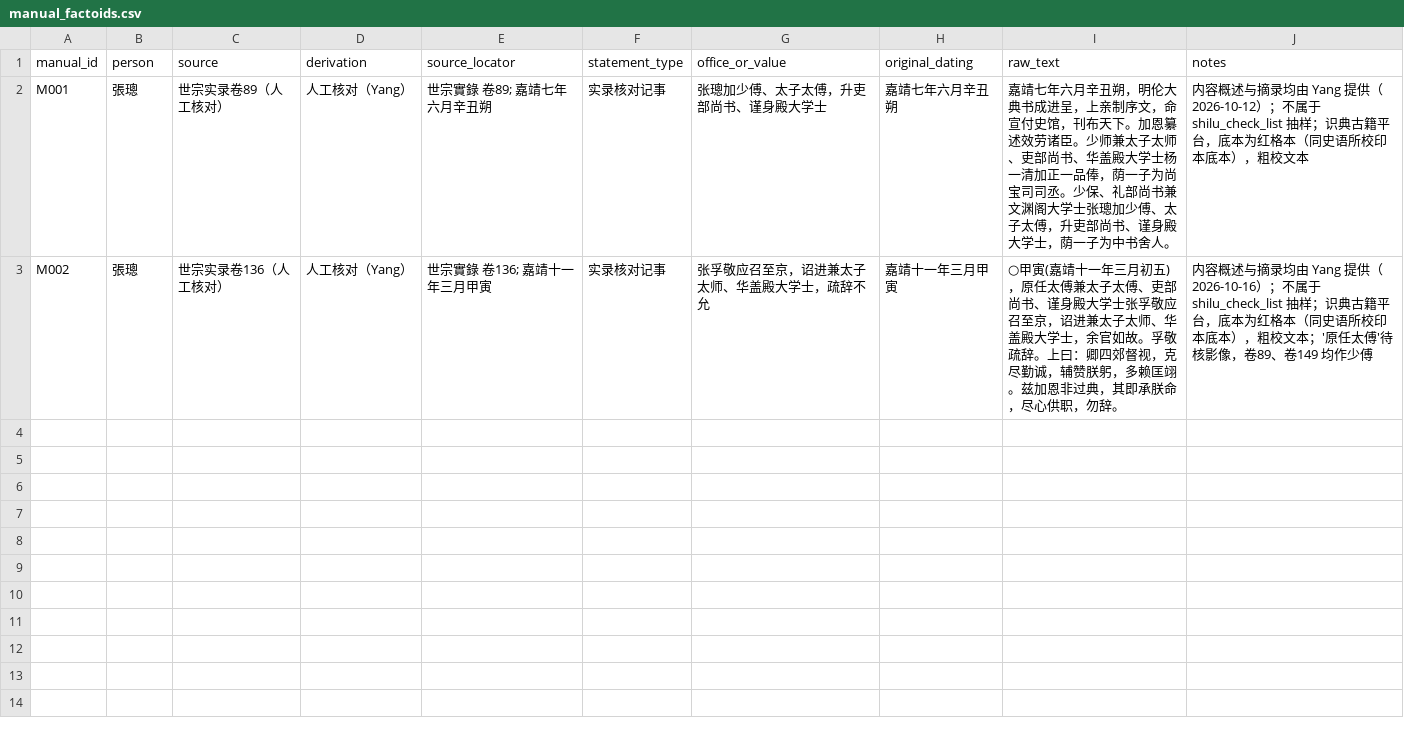
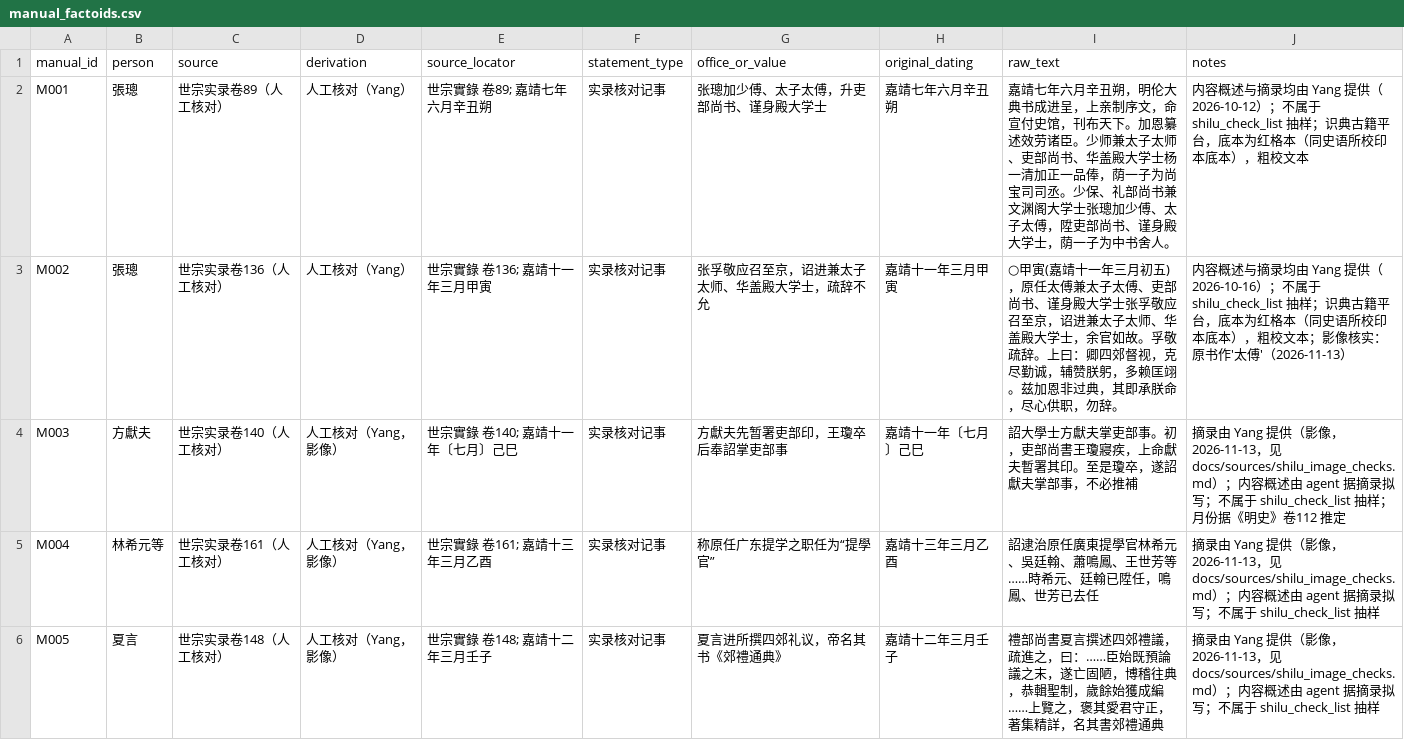
Before and after one commit to KikaYang/ming-prosopography-crm, a CSV file: data/deep_cases/manual_factoids.csv, drawn as a sheet.

```diff
--- a/data/deep_cases/manual_factoids.csv
+++ b/data/deep_cases/manual_factoids.csv
@@ -1,3 +1,6 @@
 manual_id,person,source,derivation,source_locator,statement_type,office_or_value,original_dating,raw_text,notes
-M001,張璁,世宗实录卷89（人工核对）,人工核对（Yang）,世宗實錄 卷89; 嘉靖七年六月辛丑朔,实录核对记事,张璁加少傅、太子太傅，升吏部尚书、谨身殿大学士,嘉靖七年六月辛丑朔,嘉靖七年六月辛丑朔，明伦大典书成进呈，上亲制序文，命宣付史馆，刊布天下。加恩纂述效劳诸臣。少师兼太子太师、吏部尚书、华盖殿大学士杨一清加正一品俸，荫一子为尚宝司司丞。少保、礼部尚书兼文渊阁大学士张璁加少傅、太子太傅，升吏部尚书、谨身殿大学士，荫一子为中书舍人。,内容概述与摘录均由 Yang 提供（2026-10-12）；不属于 shilu_check_list 抽样；识典古籍平台，底本为红格本（同史语所校印本底本），粗校文本
-M002,張璁,世宗实录卷136（人工核对）,人工核对（Yang）,世宗實錄 卷136; 嘉靖十一年三月甲寅,实录核对记事,张孚敬应召至京，诏进兼太子太师、华盖殿大学士，疏辞不允,嘉靖十一年三月甲寅,○甲寅(嘉靖十一年三月初五)，原任太傅兼太子太傅、吏部尚书、谨身殿大学士张孚敬应召至京，诏进兼太子太师、华盖殿大学士，余官如故。孚敬疏辞。上曰：卿四郊督视，克尽勤诚，辅赞朕躬，多赖匡翊。兹加恩非过典，其即承朕命，尽心供职，勿辞。,内容概述与摘录均由 Yang 提供（2026-10-16）；不属于 shilu_check_list 抽样；识典古籍平台，底本为红格本（同史语所校印本底本），粗校文本；'原任太傅'待核影像，卷89、卷149 均作少傅
+M001,張璁,世宗实录卷89（人工核对）,人工核对（Yang）,世宗實錄 卷89; 嘉靖七年六月辛丑朔,实录核对记事,张璁加少傅、太子太傅，升吏部尚书、谨身殿大学士,嘉靖七年六月辛丑朔,嘉靖七年六月辛丑朔，明伦大典书成进呈，上亲制序文，命宣付史馆，刊布天下。加恩纂述效劳诸臣。少师兼太子太师、吏部尚书、华盖殿大学士杨一清加正一品俸，荫一子为尚宝司司丞。少保、礼部尚书兼文渊阁大学士张璁加少傅、太子太傅，陞吏部尚书、谨身殿大学士，荫一子为中书舍人。,内容概述与摘录均由 Yang 提供（2026-10-12）；不属于 shilu_check_list 抽样；识典古籍平台，底本为红格本（同史语所校印本底本），粗校文本
+M002,張璁,世宗实录卷136（人工核对）,人工核对（Yang）,世宗實錄 卷136; 嘉靖十一年三月甲寅,实录核对记事,张孚敬应召至京，诏进兼太子太师、华盖殿大学士，疏辞不允,嘉靖十一年三月甲寅,○甲寅(嘉靖十一年三月初五)，原任太傅兼太子太傅、吏部尚书、谨身殿大学士张孚敬应召至京，诏进兼太子太师、华盖殿大学士，余官如故。孚敬疏辞。上曰：卿四郊督视，克尽勤诚，辅赞朕躬，多赖匡翊。兹加恩非过典，其即承朕命，尽心供职，勿辞。,内容概述与摘录均由 Yang 提供（2026-10-16）；不属于 shilu_check_list 抽样；识典古籍平台，底本为红格本（同史语所校印本底本），粗校文本；影像核实：原书作'太傅'（2026-11-13）
+M003,方獻夫,世宗实录卷140（人工核对）,人工核对（Yang，影像）,世宗實錄 卷140; 嘉靖十一年〔七月〕己巳,实录核对记事,方獻夫先暂署吏部印，王瓊卒后奉詔掌吏部事,嘉靖十一年〔七月〕己巳,詔大學士方獻夫掌吏部事。初，吏部尚書王瓊寢疾，上命獻夫暫署其印。至是瓊卒，遂詔獻夫掌部事，不必推補,摘录由 Yang 提供（影像，2026-11-13，见 docs/sources/shilu_image_checks.md）；内容概述由 agent 据摘录拟写；不属于 shilu_check_list 抽样；月份据《明史》卷112 推定
+M004,林希元等,世宗实录卷161（人工核对）,人工核对（Yang，影像）,世宗實錄 卷161; 嘉靖十三年三月乙酉,实录核对记事,称原任广东提学之职任为“提學官”,嘉靖十三年三月乙酉,詔逮治原任廣東提學官林希元、吳廷翰、蕭鳴鳳、王世芳等……時希元、廷翰已陞任，鳴鳳、世芳已去任,摘录由 Yang 提供（影像，2026-11-13，见 docs/sources/shilu_image_checks.md）；内容概述由 agent 据摘录拟写；不属于 shilu_check_list 抽样
+M005,夏言,世宗实录卷148（人工核对）,人工核对（Yang，影像）,世宗實錄 卷148; 嘉靖十二年三月壬子,实录核对记事,夏言进所撰四郊礼议，帝名其书《郊禮通典》,嘉靖十二年三月壬子,禮部尚書夏言撰述四郊禮議，疏進之，曰：……臣始既預論議之末，遂亡固陋，博稽往典，恭輯聖制，歲餘始獲成編……上覽之，褒其愛君守正，著集精詳，名其書郊禮通典,摘录由 Yang 提供（影像，2026-11-13，见 docs/sources/shilu_image_checks.md）；内容概述由 agent 据摘录拟写；不属于 shilu_check_list 抽样
```
Also changed, not shown: data/deep_cases/factoids_3persons.csv, 3 other files.
